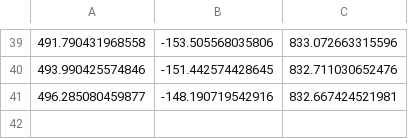
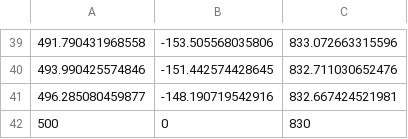
Before and after one commit to TNH510/5_DOF_Robot_Arm, a CSV file: gui/robot-tool-c#/RobotArmHelix/program/plc/conveyor1_out.csv, drawn as a sheet; only a part is shown, gaps mark what is left out; the diff names each change by its address in the sheet, - before the commit and + after, or states it on an @@ line.

```diff
--- a/gui/robot-tool-c#/RobotArmHelix/program/plc/conveyor1_out.csv
+++ b/gui/robot-tool-c#/RobotArmHelix/program/plc/conveyor1_out.csv
+row 42: 500 | 0 | 830
```
Also changed, not shown: gui/robot-tool-c#/RobotArmHelix/program/plc/conveyor2_out.csv, gui/robot-tool-c#/RobotArmHelix/program/plc/conveyor3_out.csv, 2 other files.
